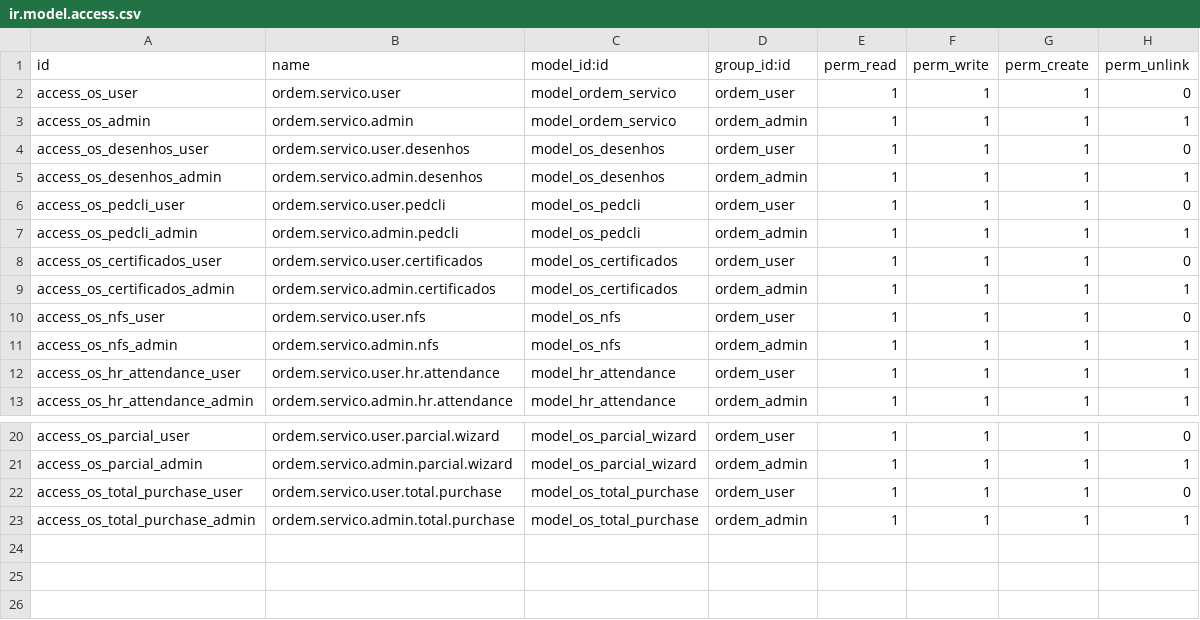
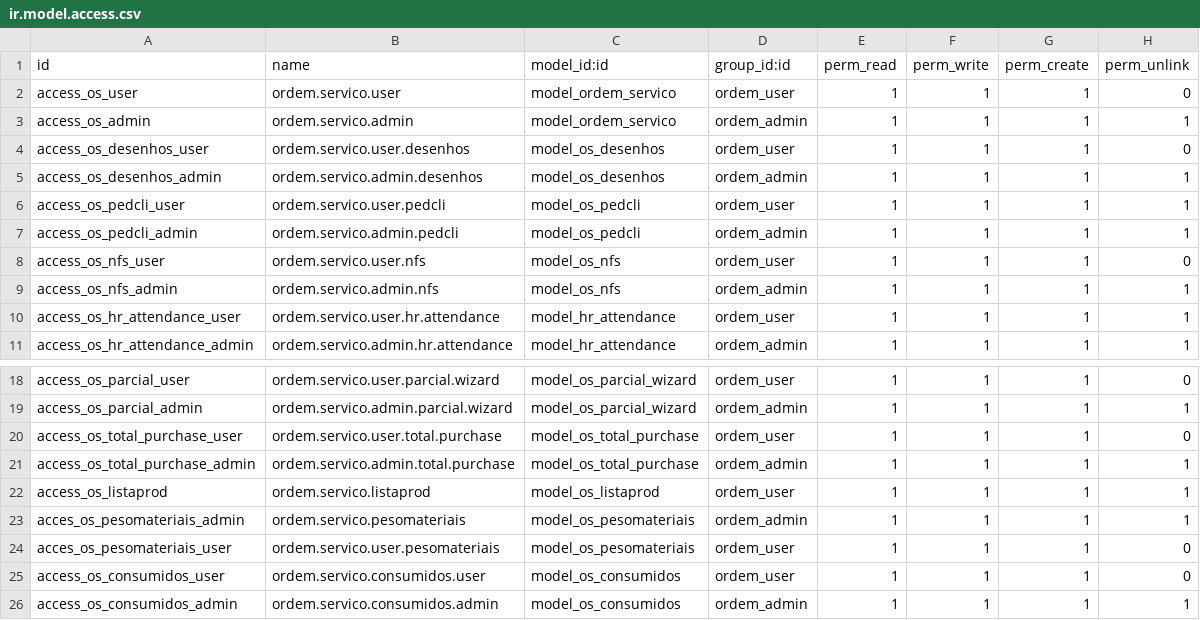
Before and after one commit to rodmad85/ordem_servico, a CSV file: security/ir.model.access.csv, drawn as a sheet; only a part is shown, gaps mark what is left out.

```diff
--- a/security/ir.model.access.csv
+++ b/security/ir.model.access.csv
@@ -5,6 +5,4 @@ access_os_desenhos_user,ordem.servico.user.desenhos,model_os_desenhos,ordem_user
 access_os_desenhos_admin,ordem.servico.admin.desenhos,model_os_desenhos,ordem_admin,1,1,1,1
-access_os_pedcli_user,ordem.servico.user.pedcli,model_os_pedcli,ordem_user,1,1,1,0
+access_os_pedcli_user,ordem.servico.user.pedcli,model_os_pedcli,ordem_user,1,1,1,1
 access_os_pedcli_admin,ordem.servico.admin.pedcli,model_os_pedcli,ordem_admin,1,1,1,1
-access_os_certificados_user,ordem.servico.user.certificados,model_os_certificados,ordem_user,1,1,1,0
-access_os_certificados_admin,ordem.servico.admin.certificados,model_os_certificados,ordem_admin,1,1,1,1
 access_os_nfs_user,ordem.servico.user.nfs,model_os_nfs,ordem_user,1,1,1,0
@@ -23 +21,6 @@ access_os_total_purchase_user,ordem.servico.user.total.purchase,model_os_total_p
 access_os_total_purchase_admin,ordem.servico.admin.total.purchase,model_os_total_purchase,ordem_admin,1,1,1,1
+access_os_listaprod,ordem.servico.listaprod,model_os_listaprod,ordem_user,1,1,1,1
+acces_os_pesomateriais_admin,ordem.servico.pesomateriais,model_os_pesomateriais,ordem_admin,1,1,1,1
+acces_os_pesomateriais_user,ordem.servico.user.pesomateriais,model_os_pesomateriais,ordem_user,1,1,1,0
+access_os_consumidos_user,ordem.servico.consumidos.user,model_os_consumidos,ordem_user,1,1,1,0
+access_os_consumidos_admin,ordem.servico.consumidos.admin,model_os_consumidos,ordem_admin,1,1,1,1
```
Also changed, not shown: 15 other files.
